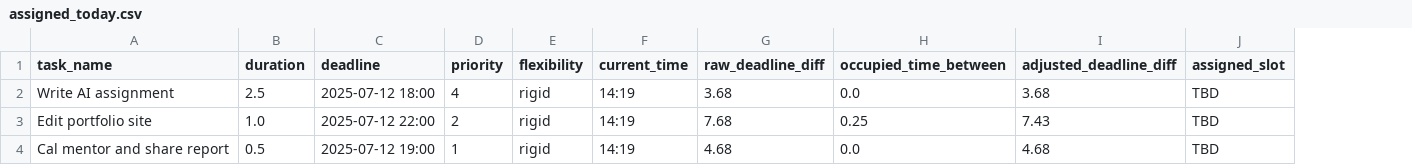
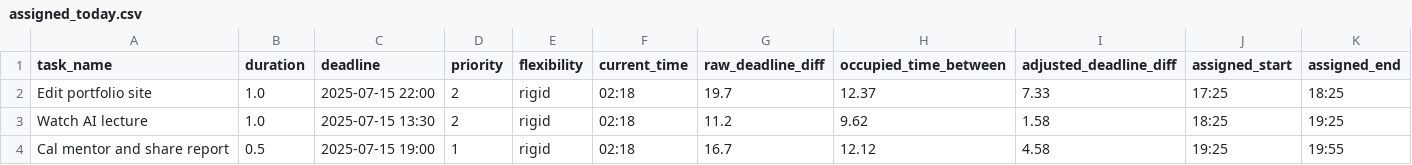
Before and after one commit to Spathneja21/SAARTHI, a CSV file: SAARTHI V1.2.0/task_manager/data/assigned_today.csv, drawn as a sheet; removed rows and columns are numbered as before the commit, all else as after; the diff names each change by its address in the sheet, - before the commit and + after, or states it on an @@ line.

```diff
--- a/SAARTHI V1.2.0/task_manager/data/assigned_today.csv
+++ b/SAARTHI V1.2.0/task_manager/data/assigned_today.csv
-column J (assigned_slot), rows 3-4: TBD | TBD
+column J (assigned_start), row 2: 17:25; row 4: 19:25
+column K (assigned_end), row 2: 18:25; row 4: 19:55
-row 2: Write AI assignment | 2.5 | 2025-07-12 18:00 | 4 | rigid | 14:19 | 3.68 | 0.0 | 3.68 | TBD
-C2 (deadline): 2025-07-12 22:00
+C2 (deadline): 2025-07-15 22:00
-F2 (current_time): 14:19
+F2 (current_time): 02:18
-G2 (raw_deadline_diff): 7.68
+G2 (raw_deadline_diff): 19.7
-H2 (occupied_time_between): 0.25
+H2 (occupied_time_between): 12.37
-I2 (adjusted_deadline_diff): 7.43
+I2 (adjusted_deadline_diff): 7.33
+row 3: Watch AI lecture | 1.0 | 2025-07-15 13:30 | 2 | rigid | 02:18 | 11.2 | 9.62 | 1.58 | 18:25 | 19:25
-C4 (deadline): 2025-07-12 19:00
+C4 (deadline): 2025-07-15 19:00
-F4 (current_time): 14:19
+F4 (current_time): 02:18
-G4 (raw_deadline_diff): 4.68
+G4 (raw_deadline_diff): 16.7
-H4 (occupied_time_between): 0.0
+H4 (occupied_time_between): 12.12
-I4 (adjusted_deadline_diff): 4.68
+I4 (adjusted_deadline_diff): 4.58
```
Also changed, not shown: SAARTHI V1.2.0/task_manager/data/assigned_later.csv, SAARTHI V1.2.0/task_manager/data/assigned_tomorrow.csv, 12 other files.
